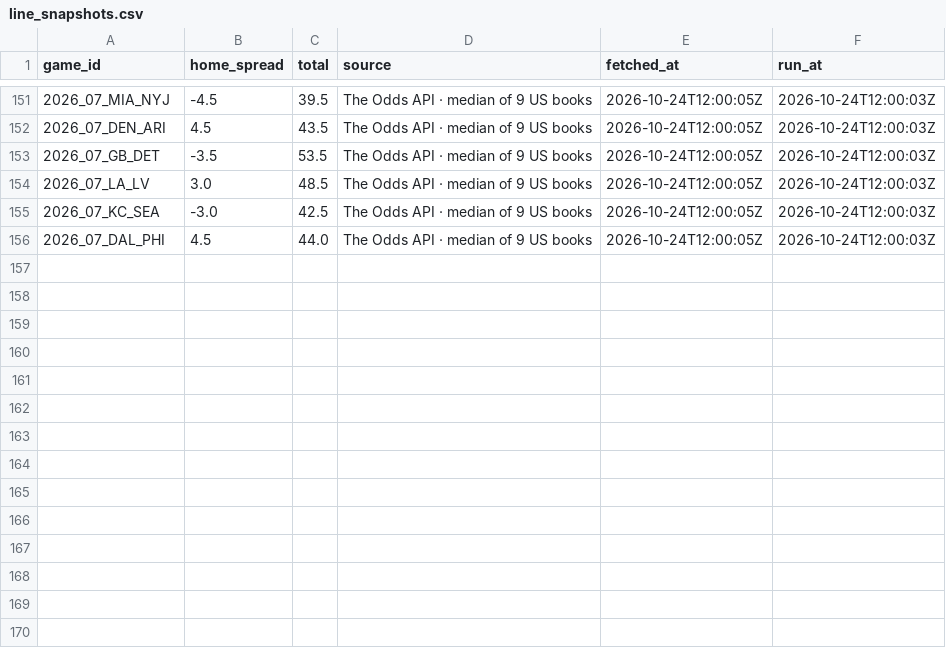
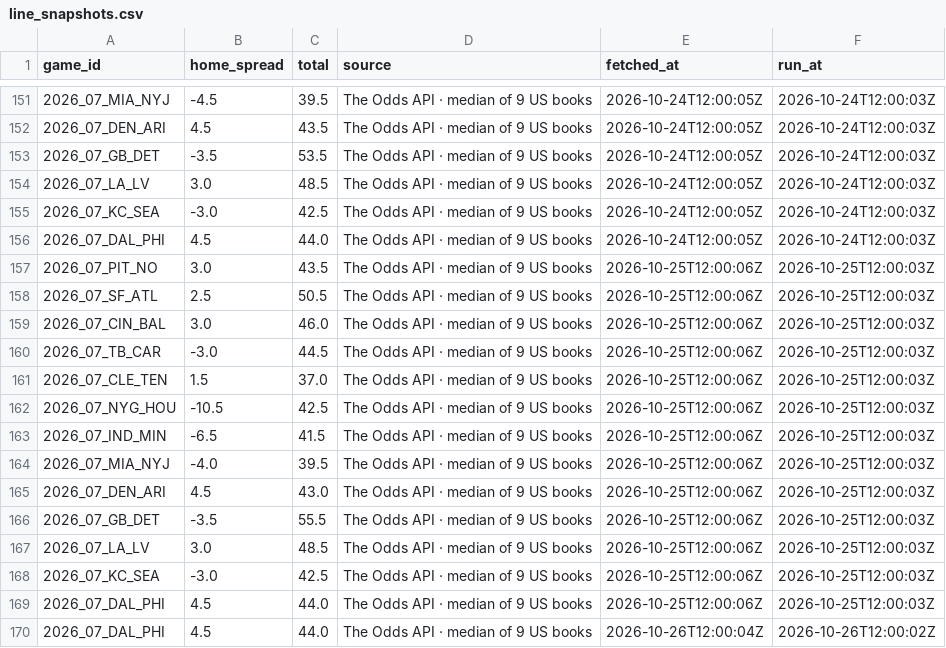
Before and after one commit to RB4000/edge-picks, a CSV file: ledger/line_snapshots.csv, drawn as a sheet; only a part is shown, gaps mark what is left out.

Commit message:
ledger: update 2026-10-26T12:01Z

```diff
--- a/ledger/line_snapshots.csv
+++ b/ledger/line_snapshots.csv
@@ -156 +156,15 @@ game_id,home_spread,total,source,fetched_at,run_at
 2026_07_DAL_PHI,4.5,44.0,The Odds API · median of 9 US books,2026-10-24T12:00:05Z,2026-10-24T12:00:03Z
+2026_07_PIT_NO,3.0,43.5,The Odds API · median of 9 US books,2026-10-25T12:00:06Z,2026-10-25T12:00:03Z
+2026_07_SF_ATL,2.5,50.5,The Odds API · median of 9 US books,2026-10-25T12:00:06Z,2026-10-25T12:00:03Z
+2026_07_CIN_BAL,3.0,46.0,The Odds API · median of 9 US books,2026-10-25T12:00:06Z,2026-10-25T12:00:03Z
+2026_07_TB_CAR,-3.0,44.5,The Odds API · median of 9 US books,2026-10-25T12:00:06Z,2026-10-25T12:00:03Z
+2026_07_CLE_TEN,1.5,37.0,The Odds API · median of 9 US books,2026-10-25T12:00:06Z,2026-10-25T12:00:03Z
+2026_07_NYG_HOU,-10.5,42.5,The Odds API · median of 9 US books,2026-10-25T12:00:06Z,2026-10-25T12:00:03Z
+2026_07_IND_MIN,-6.5,41.5,The Odds API · median of 9 US books,2026-10-25T12:00:06Z,2026-10-25T12:00:03Z
+2026_07_MIA_NYJ,-4.0,39.5,The Odds API · median of 9 US books,2026-10-25T12:00:06Z,2026-10-25T12:00:03Z
+2026_07_DEN_ARI,4.5,43.0,The Odds API · median of 9 US books,2026-10-25T12:00:06Z,2026-10-25T12:00:03Z
+2026_07_GB_DET,-3.5,55.5,The Odds API · median of 9 US books,2026-10-25T12:00:06Z,2026-10-25T12:00:03Z
+2026_07_LA_LV,3.0,48.5,The Odds API · median of 9 US books,2026-10-25T12:00:06Z,2026-10-25T12:00:03Z
+2026_07_KC_SEA,-3.0,42.5,The Odds API · median of 9 US books,2026-10-25T12:00:06Z,2026-10-25T12:00:03Z
+2026_07_DAL_PHI,4.5,44.0,The Odds API · median of 9 US books,2026-10-25T12:00:06Z,2026-10-25T12:00:03Z
+2026_07_DAL_PHI,4.5,44.0,The Odds API · median of 9 US books,2026-10-26T12:00:04Z,2026-10-26T12:00:02Z
```
Also changed, not shown: ledger/closing_lines.csv, ledger/graded.csv, 1 other file.
